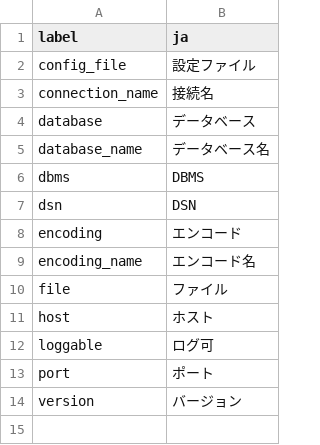
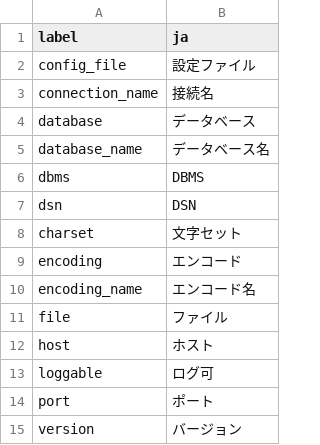
Before and after one commit to pooza/forms, a CSV file: webapp/dictionaries/carrot.TableReport.csv, drawn as a sheet; the diff names each change by its address in the sheet, - before the commit and + after, or states it on an @@ line.

```diff
--- a/webapp/dictionaries/carrot.TableReport.csv
+++ b/webapp/dictionaries/carrot.TableReport.csv
+row 8: charset | 文字セット
```
Also changed, not shown: 1 other file.
